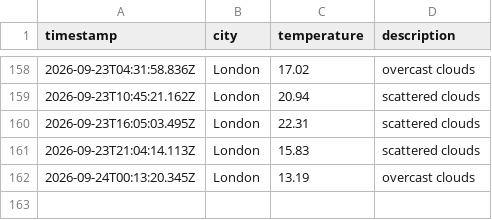
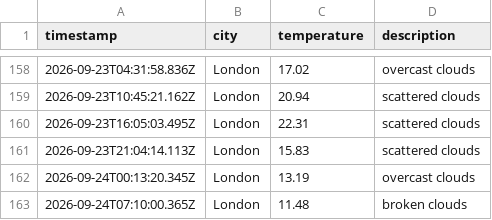
Before and after one commit to Rmorbey/weather-data-ops, a CSV file: data/weather_log.csv, drawn as a sheet; only a part is shown, gaps mark what is left out; the diff names each change by its address in the sheet, - before the commit and + after, or states it on an @@ line.

```diff
--- a/data/weather_log.csv
+++ b/data/weather_log.csv
+row 163: 2026-09-24T07:10:00.365Z | London | 11.48 | broken clouds
```
Also changed, not shown: 1 other file.
